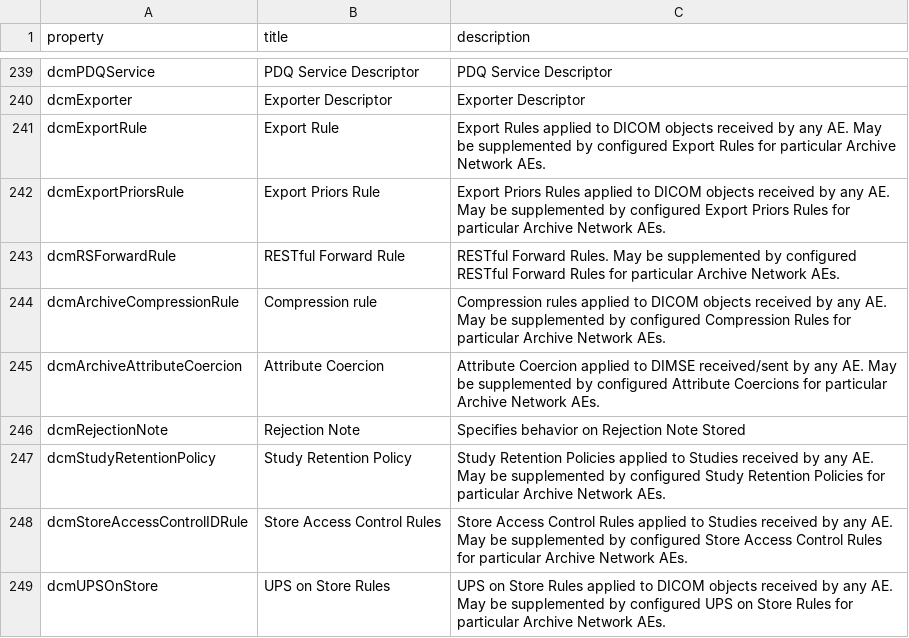
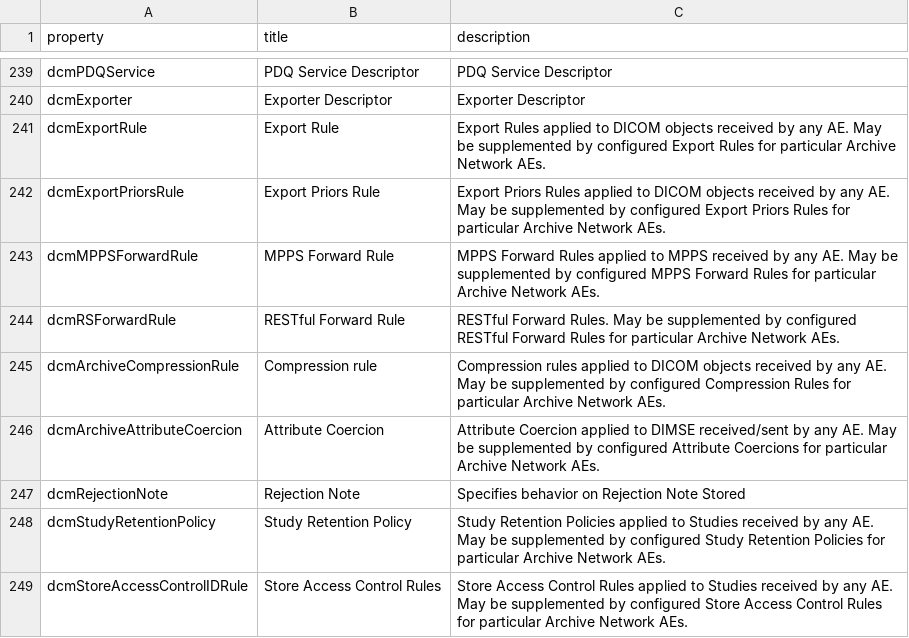
Before and after one commit to dcm4che/dcm4chee-arc-lang, a CSV file: src/csv/archiveDevice.schema.csv, drawn as a sheet; only a part is shown, gaps mark what is left out; the shorter side is filled out with more unchanged rows; the diff names each change by its address in the sheet, - before the commit and + after, or states it on an @@ line.

Commit message:
dcm4che/dcm4chee-arc-light#3219 : Enable condition based MPPS forwarding

```diff
--- a/src/csv/archiveDevice.schema.csv
+++ b/src/csv/archiveDevice.schema.csv
+row 243: dcmMPPSForwardRule | MPPS Forward Rule | MPPS Forward Rules applied to MPPS received by any AE. May be supplemented by configured MPPS Forward Rules for particular Archive Network AEs.
```
Also changed, not shown: src/csv/archiveNetworkAE.schema.csv, src/csv/hi/archiveDevice.schema.csv, 17 other files.
